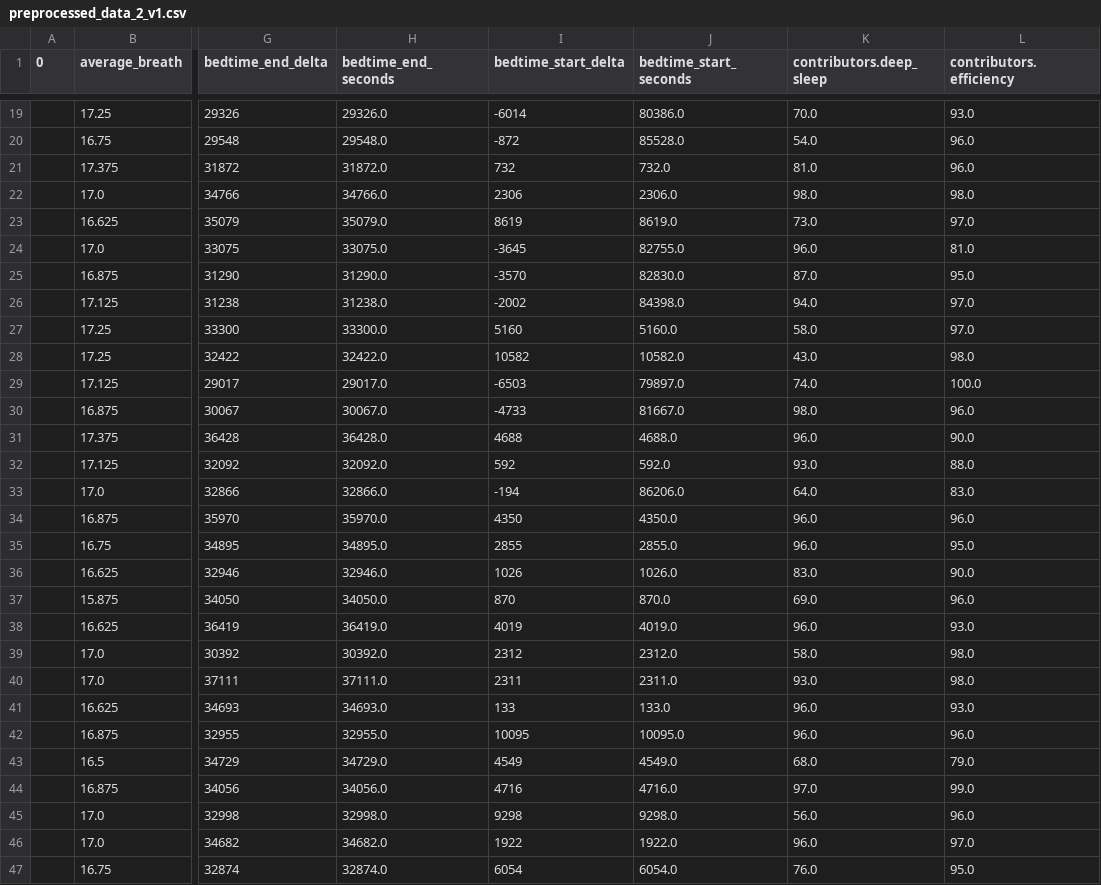
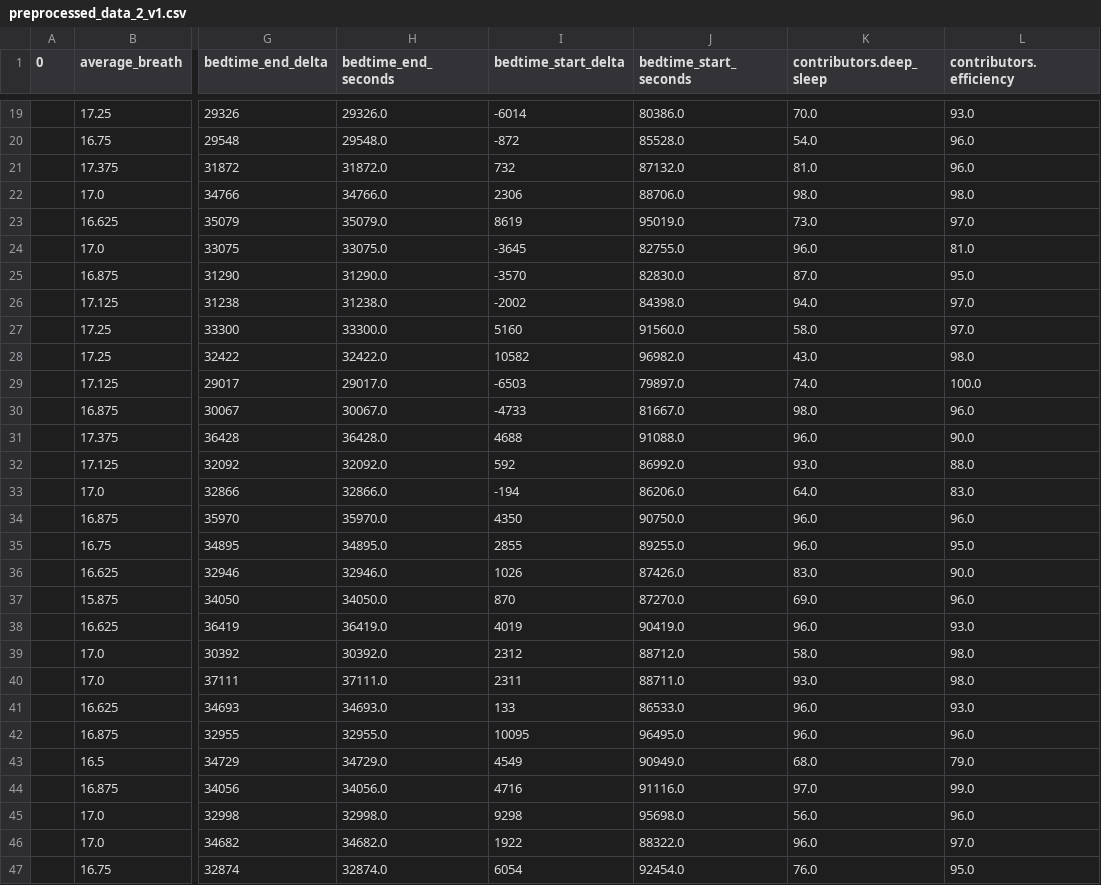
Before and after one commit to thalianajjar/internship_code, a CSV file: data/preprocessed/preprocessed_data_2_v1.csv, drawn as a sheet; only a part is shown, gaps mark what is left out; the diff covers the shown part only; the diff names each change by its address in the sheet, - before the commit and + after, or states it on an @@ line.

```diff
--- a/data/preprocessed/preprocessed_data_2_v1.csv
+++ b/data/preprocessed/preprocessed_data_2_v1.csv
-J21 (bedtime_start_seconds): 732.0
+J21 (bedtime_start_seconds): 87132.0
-J22 (bedtime_start_seconds): 2306.0
+J22 (bedtime_start_seconds): 88706.0
-J23 (bedtime_start_seconds): 8619.0
+J23 (bedtime_start_seconds): 95019.0
-J27 (bedtime_start_seconds): 5160.0
+J27 (bedtime_start_seconds): 91560.0
-J28 (bedtime_start_seconds): 10582.0
+J28 (bedtime_start_seconds): 96982.0
-J31 (bedtime_start_seconds): 4688.0
+J31 (bedtime_start_seconds): 91088.0
-J32 (bedtime_start_seconds): 592.0
+J32 (bedtime_start_seconds): 86992.0
-J34 (bedtime_start_seconds): 4350.0
+J34 (bedtime_start_seconds): 90750.0
-J35 (bedtime_start_seconds): 2855.0
+J35 (bedtime_start_seconds): 89255.0
-J36 (bedtime_start_seconds): 1026.0
+J36 (bedtime_start_seconds): 87426.0
-J37 (bedtime_start_seconds): 870.0
+J37 (bedtime_start_seconds): 87270.0
-J38 (bedtime_start_seconds): 4019.0
+J38 (bedtime_start_seconds): 90419.0
-J39 (bedtime_start_seconds): 2312.0
+J39 (bedtime_start_seconds): 88712.0
-J40 (bedtime_start_seconds): 2311.0
+J40 (bedtime_start_seconds): 88711.0
-J41 (bedtime_start_seconds): 133.0
+J41 (bedtime_start_seconds): 86533.0
-J42 (bedtime_start_seconds): 10095.0
+J42 (bedtime_start_seconds): 96495.0
-J43 (bedtime_start_seconds): 4549.0
+J43 (bedtime_start_seconds): 90949.0
-J44 (bedtime_start_seconds): 4716.0
+J44 (bedtime_start_seconds): 91116.0
-J45 (bedtime_start_seconds): 9298.0
+J45 (bedtime_start_seconds): 95698.0
-J46 (bedtime_start_seconds): 1922.0
+J46 (bedtime_start_seconds): 88322.0
-J47 (bedtime_start_seconds): 6054.0
+J47 (bedtime_start_seconds): 92454.0
```
Also changed, not shown: 23 edited cells elsewhere in this file, data/preprocessed/preprocessed_data_2_v2.csv, data/preprocessed/preprocessed_sleep_2_v1.csv, 4 other files.
